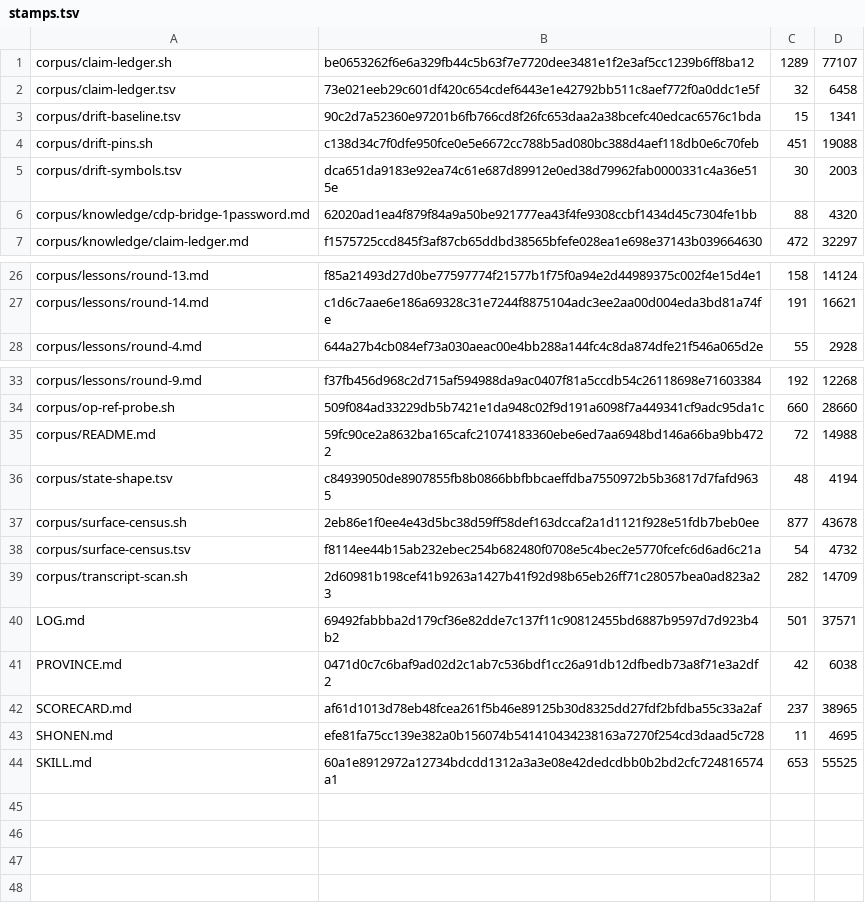
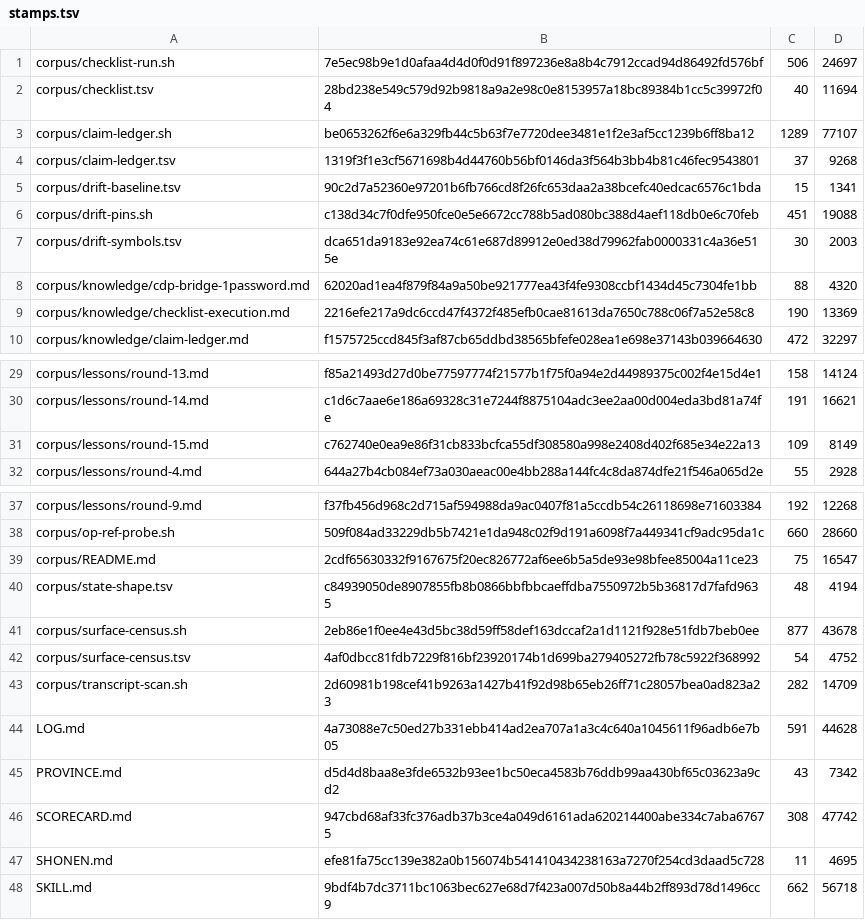
Before and after one commit to VeigaPunk/kagi-shokunin, a TSV file: corpus/stamps.tsv, drawn as a sheet; only a part is shown, gaps mark what is left out.

```diff
--- a/corpus/stamps.tsv
+++ b/corpus/stamps.tsv
@@ -1,3 +1,5 @@
+corpus/checklist-run.sh	7e5ec98b9e1d0afaa4d4d0f0d91f897236e8a8b4c7912ccad94d86492fd576bf	506	24697
+corpus/checklist.tsv	28bd238e549c579d92b9818a9a2e98c0e8153957a18bc89384b1cc5c39972f04	40	11694
 corpus/claim-ledger.sh	be0653262f6e6a329fb44c5b63f7e7720dee3481e1f2e3af5cc1239b6ff8ba12	1289	77107
-corpus/claim-ledger.tsv	73e021eeb29c601df420c654cdef6443e1e42792bb511c8aef772f0a0ddc1e5f	32	6458
+corpus/claim-ledger.tsv	1319f3f1e3cf5671698b4d44760b56bf0146da3f564b3bb4b81c46fec9543801	37	9268
 corpus/drift-baseline.tsv	90c2d7a52360e97201b6fb766cd8f26fc653daa2a38bcefc40edcac6576c1bda	15	1341
@@ -6,2 +8,3 @@ corpus/drift-symbols.tsv	dca651da9183e92ea74c61e687d89912e0ed38d79962fab0000331c
 corpus/knowledge/cdp-bridge-1password.md	62020ad1ea4f879f84a9a50be921777ea43f4fe9308ccbf1434d45c7304fe1bb	88	4320
+corpus/knowledge/checklist-execution.md	2216efe217a9dc6ccd47f4372f485efb0cae81613da7650c788c06f7a52e58c8	190	13369
 corpus/knowledge/claim-ledger.md	f1575725ccd845f3af87cb65ddbd38565bfefe028ea1e698e37143b039664630	472	32297
@@ -27,2 +30,3 @@ corpus/lessons/round-13.md	f85a21493d27d0be77597774f21577b1f75f0a94e2d44989375c0
 corpus/lessons/round-14.md	c1d6c7aae6e186a69328c31e7244f8875104adc3ee2aa00d004eda3bd81a74fe	191	16621
+corpus/lessons/round-15.md	c762740e0ea9e86f31cb833bcfca55df308580a998e2408d402f685e34e22a13	109	8149
 corpus/lessons/round-4.md	644a27b4cb084ef73a030aeac00e4bb288a144fc4c8da874dfe21f546a065d2e	55	2928
@@ -34,11 +38,11 @@ corpus/lessons/round-9.md	f37fb456d968c2d715af594988da9ac0407f81a5ccdb54c2611869
 corpus/op-ref-probe.sh	509f084ad33229db5b7421e1da948c02f9d191a6098f7a449341cf9adc95da1c	660	28660
-corpus/README.md	59fc90ce2a8632ba165cafc21074183360ebe6ed7aa6948bd146a66ba9bb4722	72	14988
+corpus/README.md	2cdf65630332f9167675f20ec826772af6ee6b5a5de93e98bfee85004a11ce23	75	16547
 corpus/state-shape.tsv	c84939050de8907855fb8b0866bbfbbcaeffdba7550972b5b36817d7fafd9635	48	4194
 corpus/surface-census.sh	2eb86e1f0ee4e43d5bc38d59ff58def163dccaf2a1d1121f928e51fdb7beb0ee	877	43678
-corpus/surface-census.tsv	f8114ee44b15ab232ebec254b682480f0708e5c4bec2e5770fcefc6d6ad6c21a	54	4732
+corpus/surface-census.tsv	4af0dbcc81fdb7229f816bf23920174b1d699ba279405272fb78c5922f368992	54	4752
 corpus/transcript-scan.sh	2d60981b198cef41b9263a1427b41f92d98b65eb26ff71c28057bea0ad823a23	282	14709
-LOG.md	69492fabbba2d179cf36e82dde7c137f11c90812455bd6887b9597d7d923b4b2	501	37571
-PROVINCE.md	0471d0c7c6baf9ad02d2c1ab7c536bdf1cc26a91db12dfbedb73a8f71e3a2df2	42	6038
-SCORECARD.md	af61d1013d78eb48fcea261f5b46e89125b30d8325dd27fdf2bfdba55c33a2af	237	38965
+LOG.md	4a73088e7c50ed27b331ebb414ad2ea707a1a3c4c640a1045611f96adb6e7b05	591	44628
+PROVINCE.md	d5d4d8baa8e3fde6532b93ee1bc50eca4583b76ddb99aa430bf65c03623a9cd2	43	7342
+SCORECARD.md	947cbd68af33fc376adb37b3ce4a049d6161ada620214400abe334c7aba67675	308	47742
 SHONEN.md	efe81fa75cc139e382a0b156074b541410434238163a7270f254cd3daad5c728	11	4695
-SKILL.md	60a1e8912972a12734bdcdd1312a3a3e08e42dedcdbb0b2bd2cfc724816574a1	653	55525
+SKILL.md	9bdf4b7dc3711bc1063bec627e68d7f423a007d50b8a44b2ff893d78d1496cc9	662	56718
```
Also changed, not shown: corpus/claim-ledger.tsv, corpus/surface-census.tsv, 9 other files.
